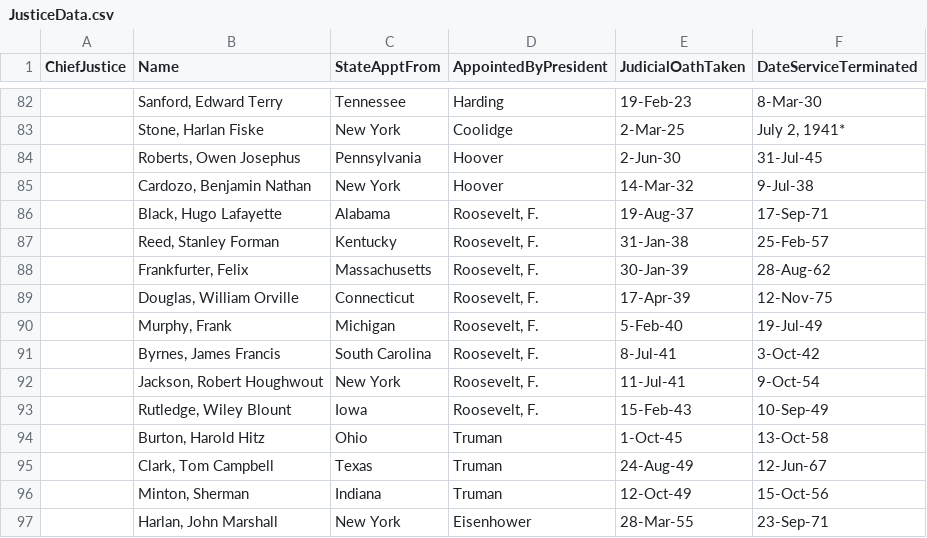
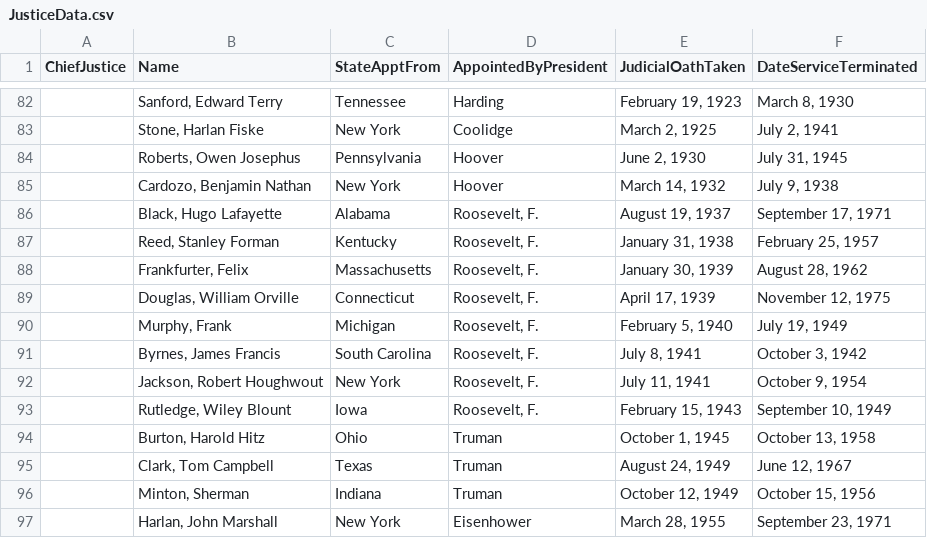
Before and after one commit to torelash/AssesingSCOTUSBias, a CSV file: Data/JusticeData.csv, drawn as a sheet; only a part is shown, gaps mark what is left out; the diff covers the shown part only.

```diff
--- a/Data/JusticeData.csv
+++ b/Data/JusticeData.csv
@@ -82,16 +82,16 @@ ChiefJustice,Name,StateApptFrom,AppointedByPresident,JudicialOathTaken,DateServi
-,"Sanford, Edward Terry",Tennessee,Harding,19-Feb-23,8-Mar-30
-,"Stone, Harlan Fiske",New York,Coolidge,2-Mar-25,"July 2, 1941* "
-,"Roberts, Owen Josephus",Pennsylvania,Hoover,2-Jun-30,31-Jul-45
-,"Cardozo, Benjamin Nathan",New York,Hoover,14-Mar-32,9-Jul-38
-,"Black, Hugo Lafayette",Alabama,"Roosevelt, F.",19-Aug-37,17-Sep-71
-,"Reed, Stanley Forman",Kentucky,"Roosevelt, F.",31-Jan-38,25-Feb-57
-,"Frankfurter, Felix",Massachusetts,"Roosevelt, F.",30-Jan-39,28-Aug-62
-,"Douglas, William Orville",Connecticut,"Roosevelt, F.",17-Apr-39,12-Nov-75
-,"Murphy, Frank",Michigan,"Roosevelt, F.",5-Feb-40,19-Jul-49
-,"Byrnes, James Francis",South Carolina,"Roosevelt, F.",8-Jul-41,3-Oct-42
-,"Jackson, Robert Houghwout",New York,"Roosevelt, F.",11-Jul-41,9-Oct-54
-,"Rutledge, Wiley Blount",Iowa,"Roosevelt, F.",15-Feb-43,10-Sep-49
-,"Burton, Harold Hitz",Ohio,Truman,1-Oct-45,13-Oct-58
-,"Clark, Tom Campbell",Texas,Truman,24-Aug-49,12-Jun-67
-,"Minton, Sherman",Indiana,Truman,12-Oct-49,15-Oct-56
-,"Harlan, John Marshall",New York,Eisenhower,28-Mar-55,23-Sep-71
+,"Sanford, Edward Terry",Tennessee,Harding,"February 19, 1923","March 8, 1930"
+,"Stone, Harlan Fiske",New York,Coolidge,"March 2, 1925","July 2, 1941"
+,"Roberts, Owen Josephus",Pennsylvania,Hoover,"June 2, 1930","July 31, 1945"
+,"Cardozo, Benjamin Nathan",New York,Hoover,"March 14, 1932","July 9, 1938"
+,"Black, Hugo Lafayette",Alabama,"Roosevelt, F.","August 19, 1937","September 17, 1971"
+,"Reed, Stanley Forman",Kentucky,"Roosevelt, F.","January 31, 1938","February 25, 1957"
+,"Frankfurter, Felix",Massachusetts,"Roosevelt, F.","January 30, 1939","August 28, 1962"
+,"Douglas, William Orville",Connecticut,"Roosevelt, F.","April 17, 1939","November 12, 1975"
+,"Murphy, Frank",Michigan,"Roosevelt, F.","February 5, 1940","July 19, 1949"
+,"Byrnes, James Francis",South Carolina,"Roosevelt, F.","July 8, 1941","October 3, 1942"
+,"Jackson, Robert Houghwout",New York,"Roosevelt, F.","July 11, 1941","October 9, 1954"
+,"Rutledge, Wiley Blount",Iowa,"Roosevelt, F.","February 15, 1943","September 10, 1949"
+,"Burton, Harold Hitz",Ohio,Truman,"October 1, 1945","October 13, 1958"
+,"Clark, Tom Campbell",Texas,Truman,"August 24, 1949","June 12, 1967"
+,"Minton, Sherman",Indiana,Truman,"October 12, 1949","October 15, 1956"
+,"Harlan, John Marshall",New York,Eisenhower,"March 28, 1955","September 23, 1971"
```
Also changed, not shown: 91 edited cells elsewhere in this file, 1 other file.
